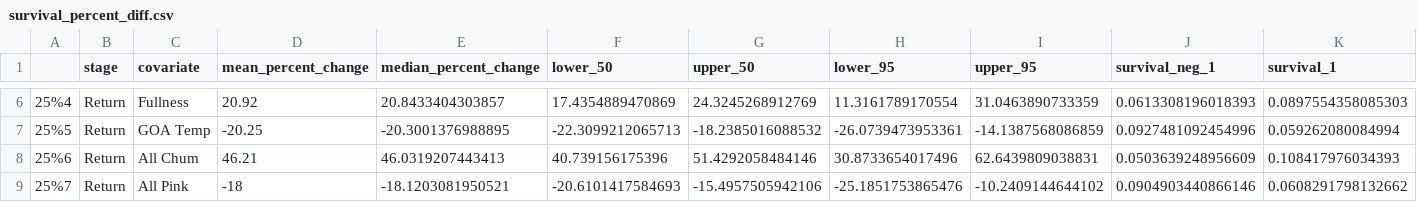
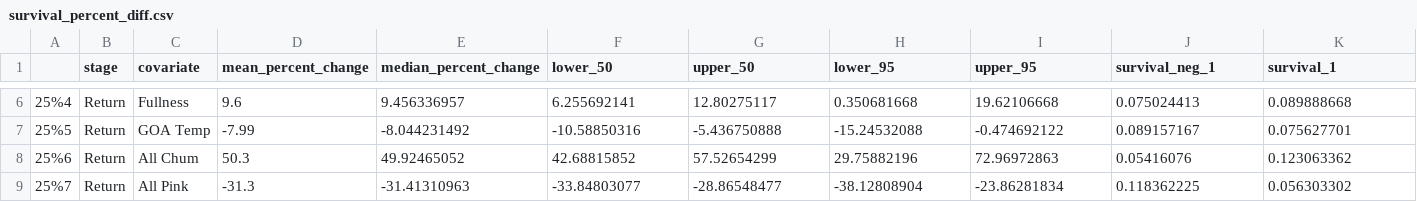
Before and after one commit to genoa-sullaway/Yukon-Chum-IPM, a CSV file: output_sullaway_etal/survival_percent_diff.csv, drawn as a sheet; only a part is shown, gaps mark what is left out; the diff covers the shown part only.

```diff
--- a/output_sullaway_etal/survival_percent_diff.csv
+++ b/output_sullaway_etal/survival_percent_diff.csv
@@ -6,4 +6,4 @@
-"25%4","Return","Fullness",20.92,20.8433404303857,17.4354889470869,24.3245268912769,11.3161789170554,31.0463890733359,0.0613308196018393,0.0897554358085303
-"25%5","Return","GOA Temp",-20.25,-20.3001376988895,-22.3099212065713,-18.2385016088532,-26.0739473953361,-14.1387568086859,0.0927481092454996,0.059262080084994
-"25%6","Return","All Chum",46.21,46.0319207443413,40.739156175396,51.4292058484146,30.8733654017496,62.6439809038831,0.0503639248956609,0.108417976034393
-"25%7","Return","All Pink",-18,-18.1203081950521,-20.6101417584693,-15.4957505942106,-25.1851753865476,-10.2409144644102,0.0904903440866146,0.0608291798132662
+25%4,Return,Fullness,9.6,9.456336957,6.255692141,12.80275117,0.350681668,19.62106668,0.075024413,0.089888668
+25%5,Return,GOA Temp,-7.99,-8.044231492,-10.58850316,-5.436750888,-15.24532088,-0.474692122,0.089157167,0.075627701
+25%6,Return,All Chum,50.3,49.92465052,42.68815852,57.52654299,29.75882196,72.96972863,0.05416076,0.123063362
+25%7,Return,All Pink,-31.3,-31.41310963,-33.84803077,-28.86548477,-38.12808904,-23.86281834,0.118362225,0.056303302
```
Also changed, not shown: 32 edited cells elsewhere in this file, 15 other files.
